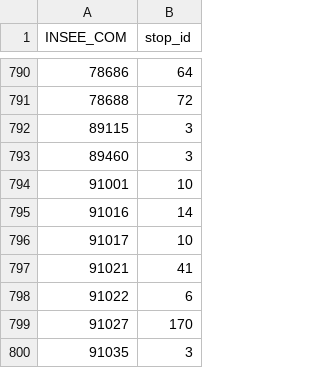
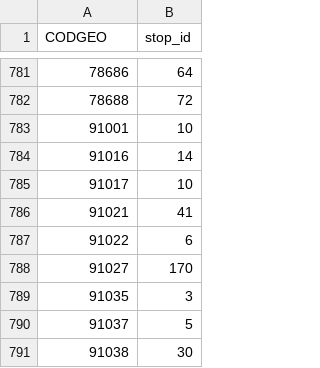
Before and after one commit to cleliasegouin/geostats_chomage, a CSV file: stops_par_commune.csv, drawn as a sheet; only a part is shown, gaps mark what is left out; the shorter side is filled out with more unchanged rows; the diff covers the shown part only.

```diff
--- a/stops_par_commune.csv
+++ b/stops_par_commune.csv
@@ -1 +1 @@
-INSEE_COM,stop_id
+CODGEO,stop_id
@@ -791,4 +782,2 @@ INSEE_COM,stop_id
 78688,72
-89115,3
-89460,3
 91001,10
```
Also changed, not shown: 20 added rows and 29 removed rows elsewhere in this file, frequence_par_commune.csv, 3 other files.
